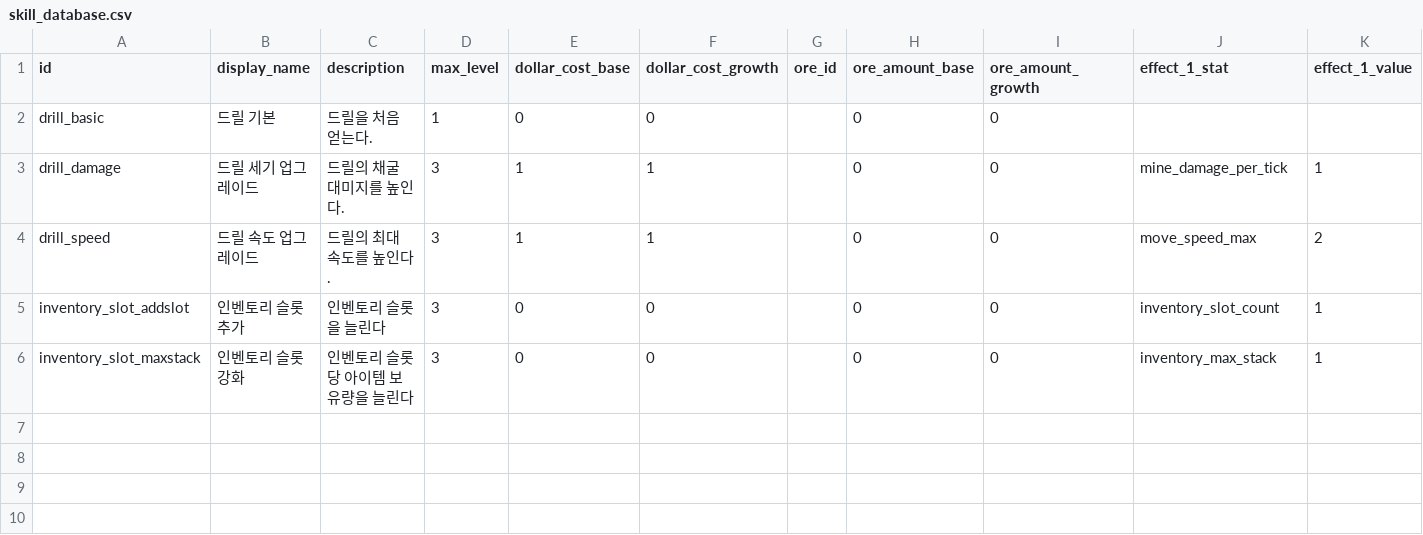
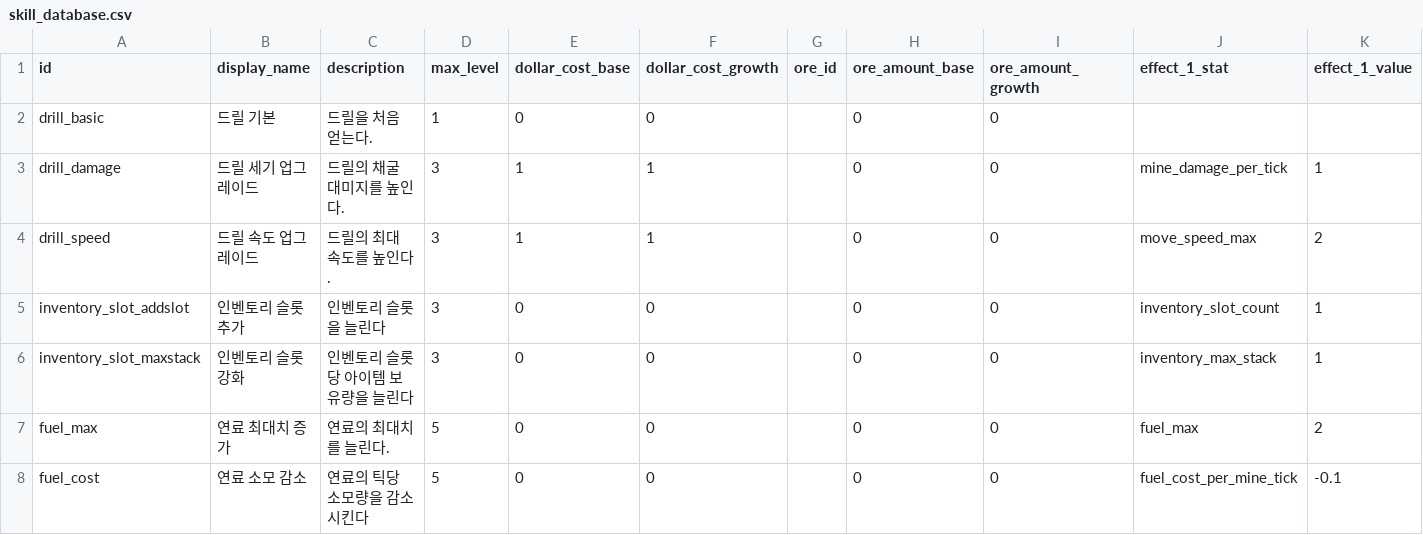
Before and after one commit to illwsion/Dig-Down-the-Planet, a CSV file: resources/skills/skill_database.csv, drawn as a sheet; only a part is shown; rows hold the shown columns only; the diff names each change by its address in the sheet, - before the commit and + after, or states it on an @@ line.

```diff
--- a/resources/skills/skill_database.csv
+++ b/resources/skills/skill_database.csv
+row 7: fuel_max | 연료 최대치 증가 | 연료의 최대치를 늘린다. | 5 | 0 | 0 |  | 0 | 0 | fuel_max | 2
+row 8: fuel_cost | 연료 소모 감소 | 연료의 틱당 소모량을 감소시킨다 | 5 | 0 | 0 |  | 0 | 0 | fuel_cost_per_mine_tick | -0.1
```
Also changed, not shown: 3 other files.
